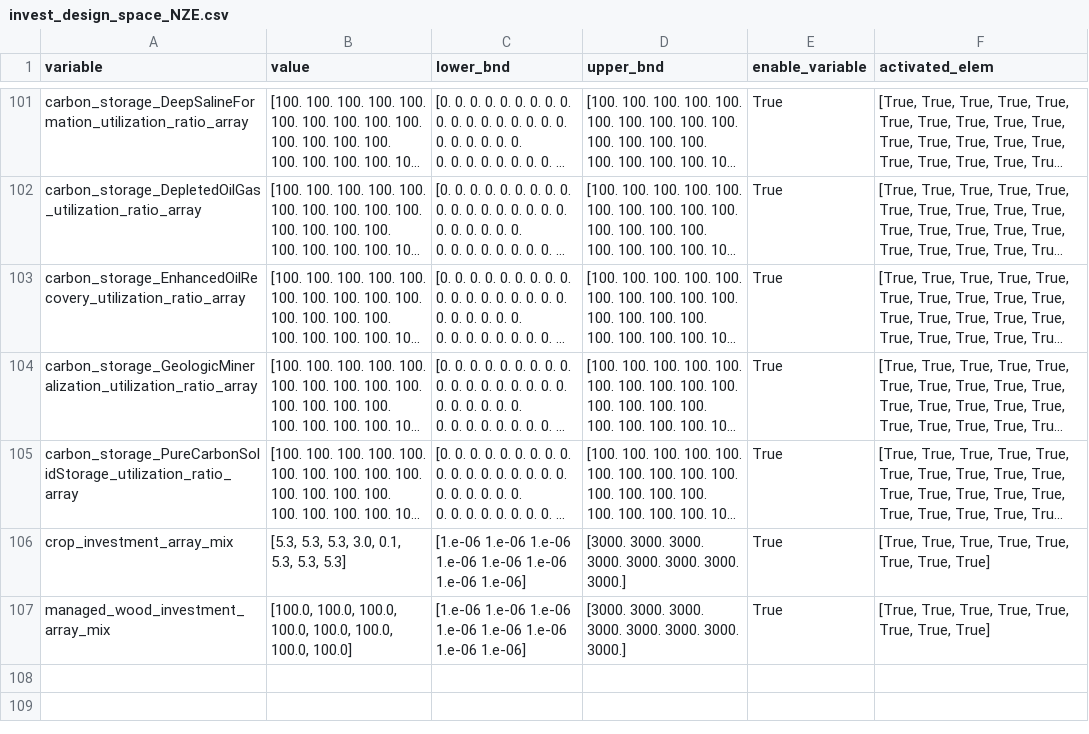
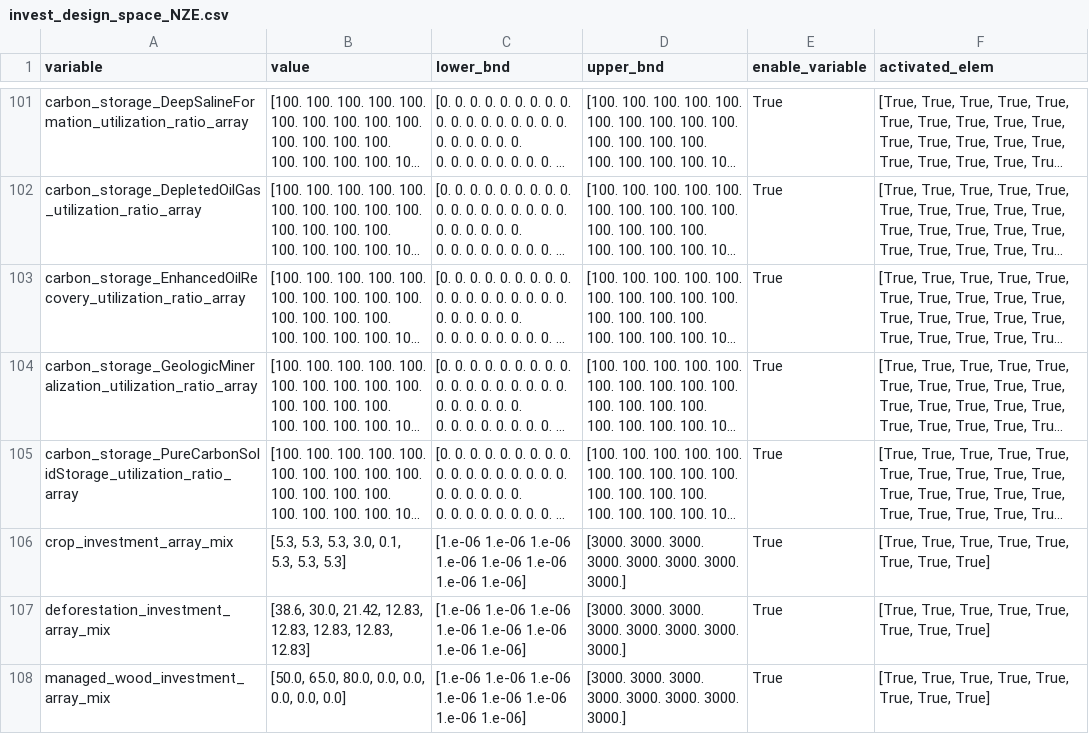
Before and after one commit to os-climate/witness-core, a CSV file: climateeconomics/sos_processes/iam/witness/witness_optim_process/data/invest_design_space_NZE.csv, drawn as a sheet; only a part is shown, gaps mark what is left out; long unchanged cells end in …; addresses are those after the commit; the diff names each change by its address in the sheet, - before the commit and + after, or states it on an @@ line.

Commit message:
[feat] managed wood investments and deforestation investments to match the IEA surface and energy production

```diff
--- a/climateeconomics/sos_processes/iam/witness/witness_optim_process/data/invest_design_space_NZE.csv
+++ b/climateeconomics/sos_processes/iam/witness/witness_optim_process/data/invest_design_space_NZE.csv
+row 107: deforestation_investment_array_mix | [38.6, 30.0, 21.42, 12.83, 12.83, 12.83, 12.83, 12.83] | [1.e-06 1.e-06 1.e-06 1.e-06 1.e-06 1.e-06 1.e-06 1.e-06] | [3000. 3000. 3000. 3000. 3000. 3000. 3000. 3000.] | True | [True, True, True, True, True, True, True, True]
-B108 (value): [100.0, 100.0, 100.0, 100.0, 100.0, 100.0, 100.0, 100.0]
+B108 (value): [50.0, 65.0, 80.0, 0.0, 0.0, 0.0, 0.0, 0.0]
```
